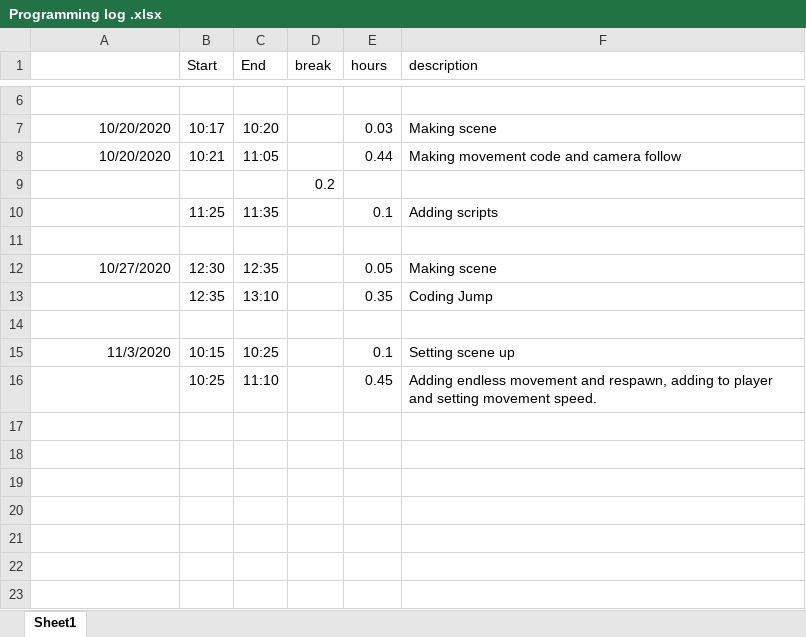
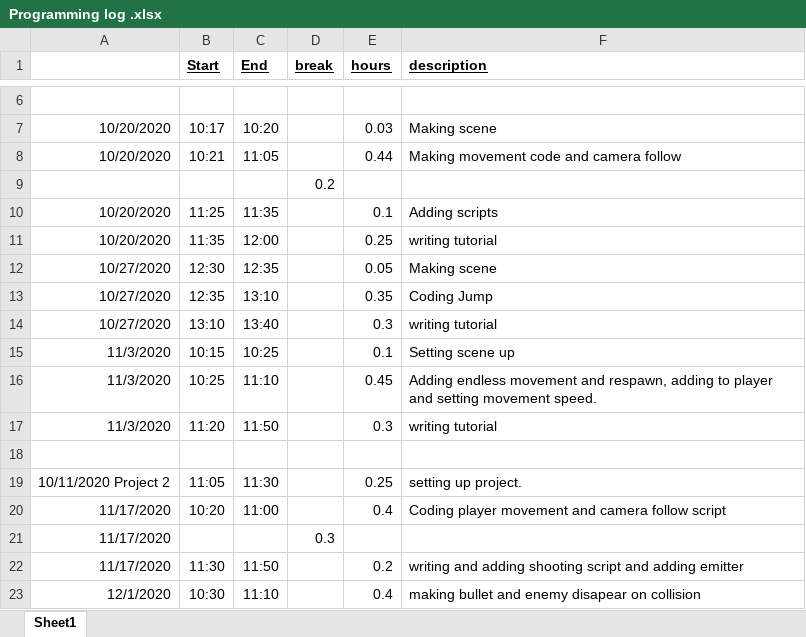
Before and after one commit to JackH999/Journal-Jack-H, an Excel workbook: Programming log .xlsx, sheet Sheet1, drawn as a sheet; only a part is shown, gaps mark what is left out; values as stored, in another font and other column widths than the file's, no borders; removed rows and columns are numbered as before the commit, all else as after; the diff names each change by its address in the sheet, - before the commit and + after, or states it on an @@ line.

Commit message:
Add files via upload

```diff
--- a/Programming log .xlsx (sheet Sheet1)
+++ b/Programming log .xlsx (sheet Sheet1)
@@ B1:F1 bold: off → on, underline: off → on @@
-A10: (empty)
+A10: 10/20/2020
+row 11: 10/20/2020 | 11:35 | 12:00 |  | 0.25 | writing tutorial
+row 13: 10/27/2020 | 12:35 | 13:10 |  | 0.35 | Coding Jump
+row 14: 10/27/2020 | 13:10 | 13:40 |  | 0.3 | writing tutorial
+row 16: 11/3/2020 | 10:25 | 11:10 |  | 0.45 | Adding endless movement and respawn, adding to player and setting movement speed.
+row 17: 11/3/2020 | 11:20 | 11:50 |  | 0.3 | writing tutorial
-row 13:  | 12:35 | 13:10 |  | 0.35 | Coding Jump
-row 19: (empty)
+row 19: 10/11/2020 Project 2 | 11:05 | 11:30 |  | 0.25 | setting up project.
-row 16:  | 10:25 | 11:10 |  | 0.45 | Adding endless movement and respawn, adding to player and setting movement speed.
+row 20: 11/17/2020 | 10:20 | 11:00 |  | 0.4 | Coding player movement and camera follow script
+row 21: 11/17/2020 |  |  | 0.3
+row 22: 11/17/2020 | 11:30 | 11:50 |  | 0.2 | writing and adding shooting script and adding emitter
+row 23: 12/1/2020 | 10:30 | 11:10 |  | 0.4 | making bullet and enemy disapear on collision
```
